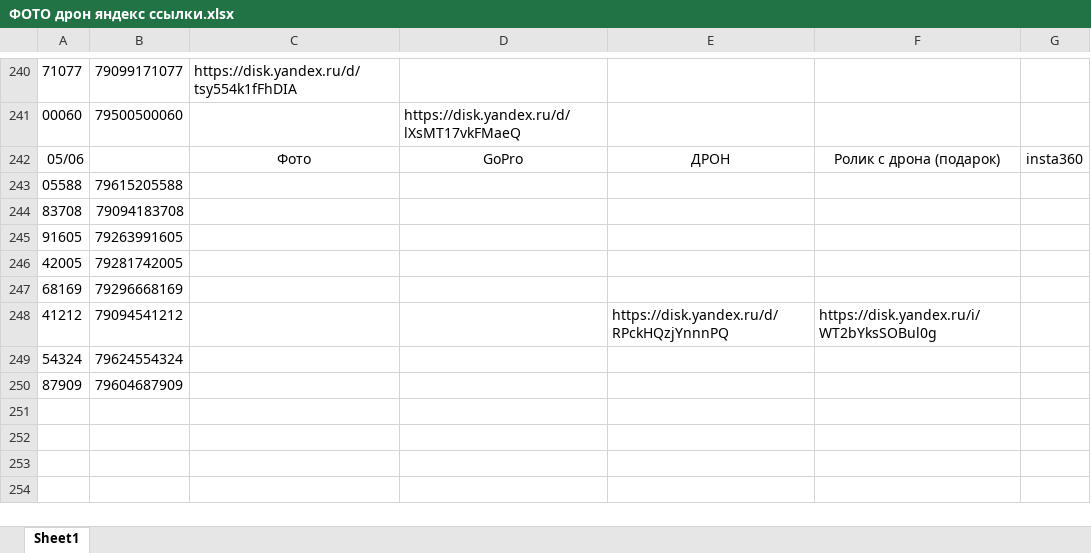
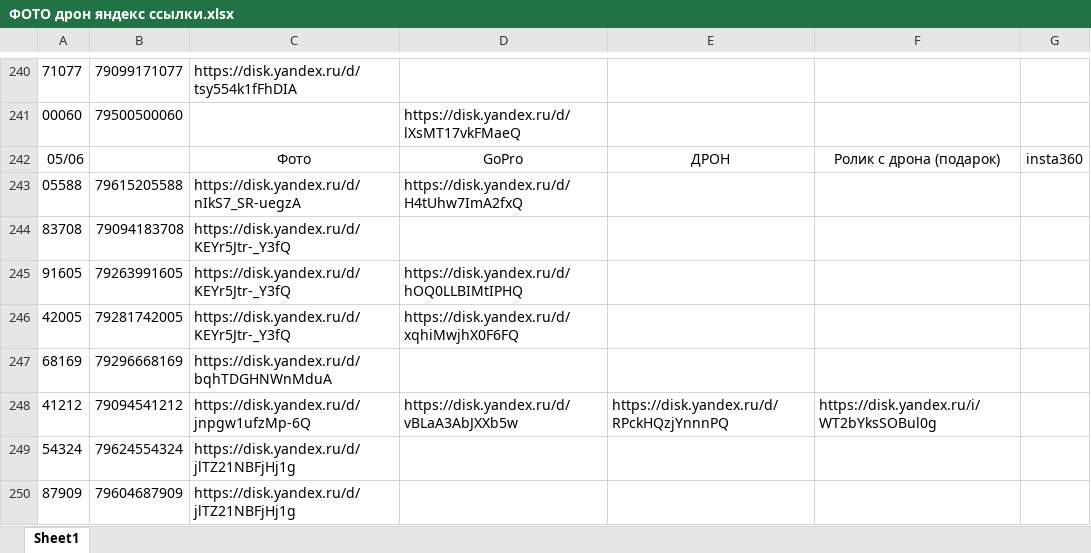
Before and after one commit to janasasha07-collab/photo, an Excel workbook: ФОТО дрон яндекс ссылки.xlsx, sheet Sheet1, drawn as a sheet; only a part is shown, gaps mark what is left out; values as stored, in another font and other column widths than the file's, no borders; the diff names each change by its address in the sheet, - before the commit and + after, or states it on an @@ line.

Commit message:
Add files via upload

```diff
--- a/ФОТО дрон яндекс ссылки.xlsx (sheet Sheet1)
+++ b/ФОТО дрон яндекс ссылки.xlsx (sheet Sheet1)
-C243: (empty)
+C243: https://disk.yandex.ru/d/nIkS7_SR-uegzA
-D243: (empty)
+D243: https://disk.yandex.ru/d/H4tUhw7ImA2fxQ
-C244:C246: (empty)
+C244:C246: https://disk.yandex.ru/d/KEYr5Jtr-_Y3fQ
-D245: (empty)
+D245: https://disk.yandex.ru/d/hOQ0LLBIMtIPHQ
-D246: (empty)
+D246: https://disk.yandex.ru/d/xqhiMwjhX0F6FQ
-C247: (empty)
+C247: https://disk.yandex.ru/d/bqhTDGHNWnMduA
-C248: (empty)
+C248: https://disk.yandex.ru/d/jnpgw1ufzMp-6Q
-D248: (empty)
+D248: https://disk.yandex.ru/d/vBLaA3AbJXXb5w
-C249:C250: (empty)
+C249:C250: https://disk.yandex.ru/d/jlTZ21NBFjHj1g
```
